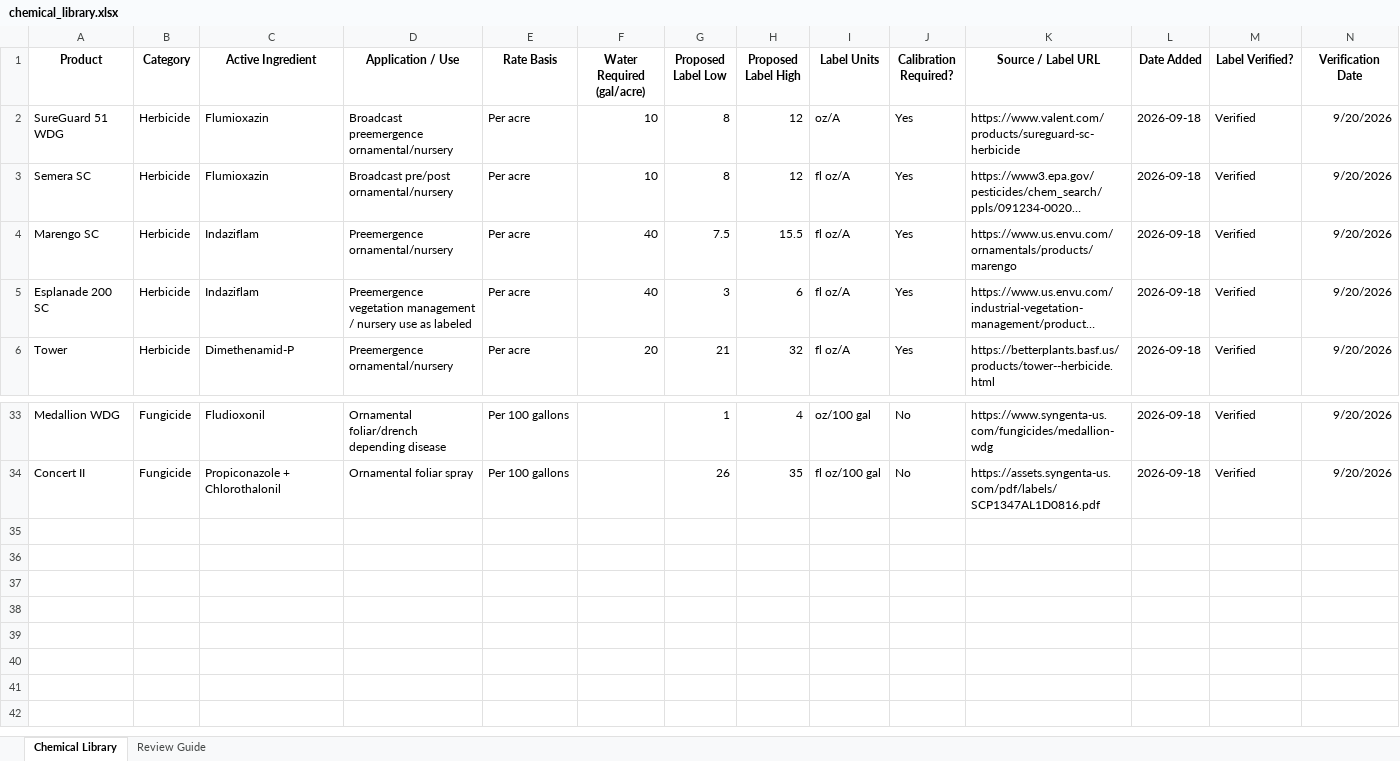
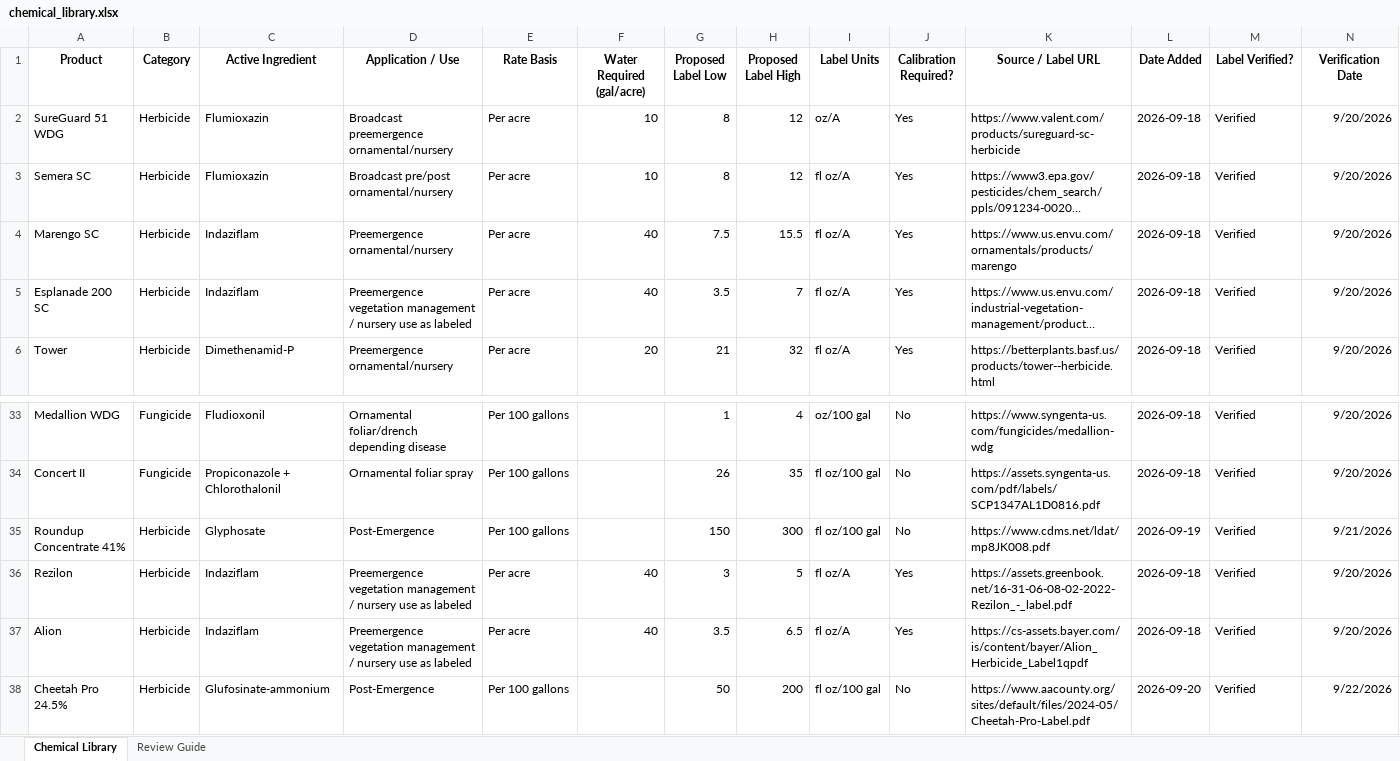
Before and after one commit to Jterhesh00/dpc-sprayer-calculator, an Excel workbook: DPC Sprayer Calculator/chemical_library.xlsx, sheet Chemical Library, drawn as a sheet; only a part is shown, gaps mark what is left out; long unchanged cells end in …; values as stored, in another font and other column widths than the file's, no borders; conditional formats and table styles not drawn; the diff names each change by its address in the sheet, - before the commit and + after, or states it on an @@ line.

```diff
--- a/DPC Sprayer Calculator/chemical_library.xlsx (sheet Chemical Library)
+++ b/DPC Sprayer Calculator/chemical_library.xlsx (sheet Chemical Library)
-G5 (Proposed Label Low): 3
+G5 (Proposed Label Low): 3.5
-H5 (Proposed Label High): 6
+H5 (Proposed Label High): 7
+row 35: Roundup Concentrate 41% | Herbicide | Glyphosate | Post-Emergence | Per 100 gallons |  | 150 | 300 | fl oz/100 gal | No | https://www.cdms.net/ldat/mp8JK008.pdf | 2026-09-19 | Verified | 9/21/2026
+row 36: Rezilon | Herbicide | Indaziflam | Preemergence vegetation management / nursery use as labeled | Per acre | 40 | 3 | 5 | fl oz/A | Yes | https://assets.greenbook.net/16-31-06-08-02-2022-Rezilon_-_label.pdf | 2026-09-18 | Verified | 9/20/2026
+row 37: Alion | Herbicide | Indaziflam | Preemergence vegetation management / nursery use as labeled | Per acre | 40 | 3.5 | 6.5 | fl oz/A | Yes | https://cs-assets.bayer.com/is/content/bayer/Alion_Herbicide_Label1qpdf | 2026-09-18 | Verified | 9/20/2026
+row 38: Cheetah Pro 24.5% | Herbicide | Glufosinate-ammonium | Post-Emergence | Per 100 gallons |  | 50 | 200 | fl oz/100 gal | No | https://www.aacounty.org/sites/default/files/2024-05/Cheetah-Pro-Label.pdf | 2026-09-20 | Verified | 9/22/2026
```
Also changed, not shown: 1 other file.
